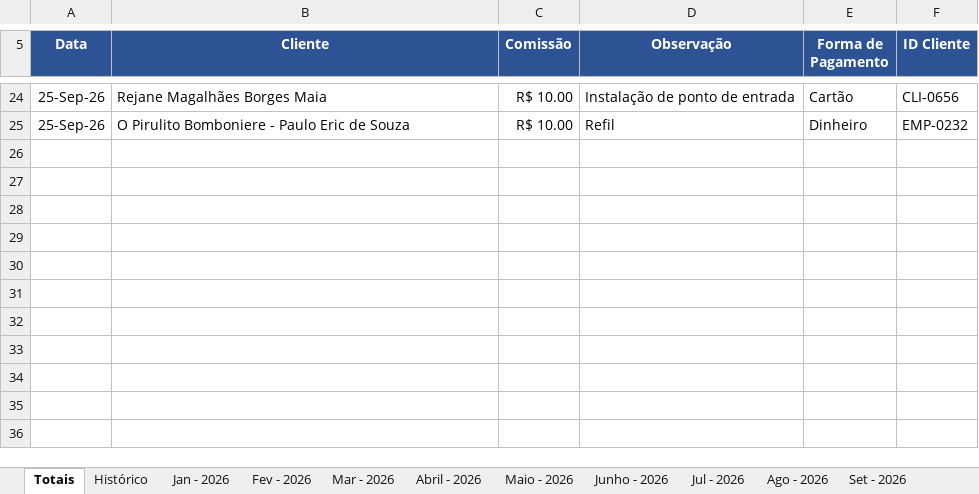
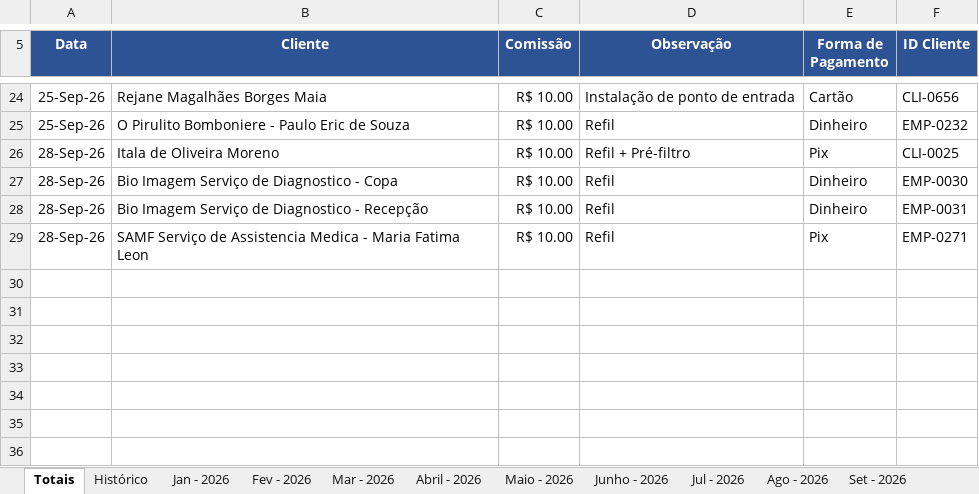
Before and after one commit to backupplanetaagua2025-hub/Comiss-es-Wiliam, an Excel workbook: 2026.xlsx, sheet Totais, drawn as a sheet; only a part is shown, gaps mark what is left out; values as stored, in another font and other column widths than the file's, no borders; table styles not drawn; the diff names each change by its address in the sheet, - before the commit and + after, or states it on an @@ line.

Commit message:
Add files via upload

```diff
--- a/2026.xlsx (sheet Totais)
+++ b/2026.xlsx (sheet Totais)
-row 26: (empty)
+row 26: 28-Sep-26 | Itala de Oliveira Moreno | R$ 10.00 | Refil + Pré-filtro | Pix | CLI-0025
-row 27: (empty)
+row 27: 28-Sep-26 | Bio Imagem Serviço de Diagnostico - Copa | R$ 10.00 | Refil | Dinheiro | EMP-0030
-row 28: (empty)
+row 28: 28-Sep-26 | Bio Imagem Serviço de Diagnostico - Recepção | R$ 10.00 | Refil | Dinheiro | EMP-0031
-row 29: (empty)
+row 29: 28-Sep-26 | SAMF Serviço de Assistencia Medica - Maria Fatima Leon | R$ 10.00 | Refil | Pix | EMP-0271
```
